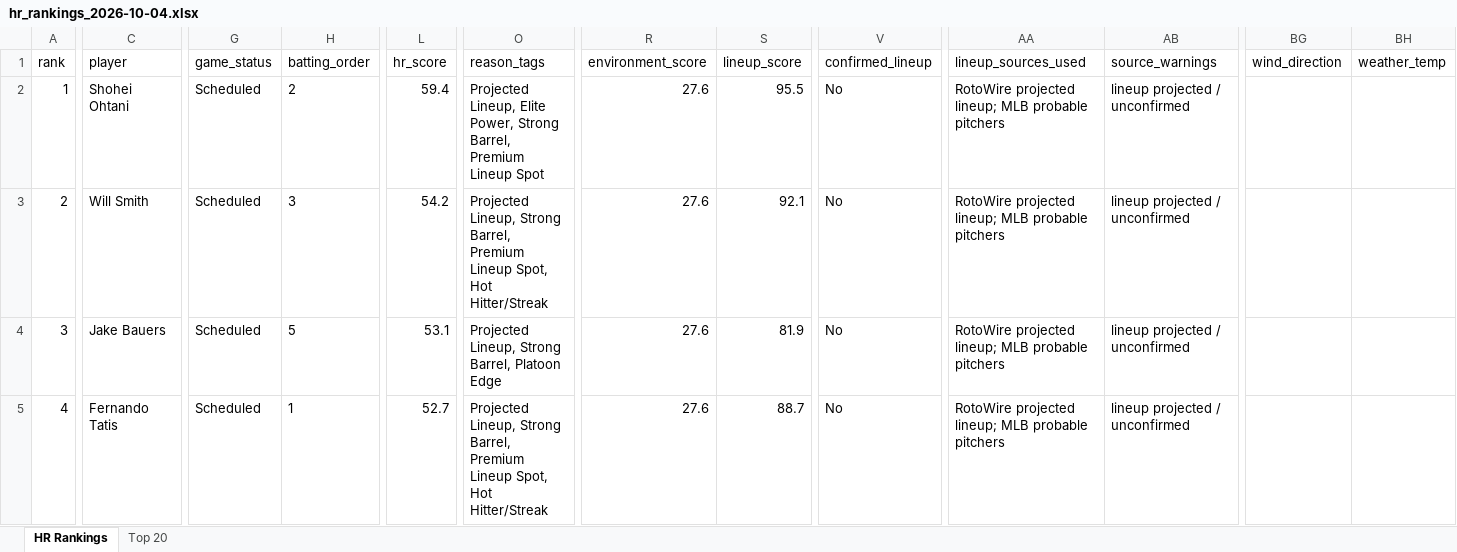
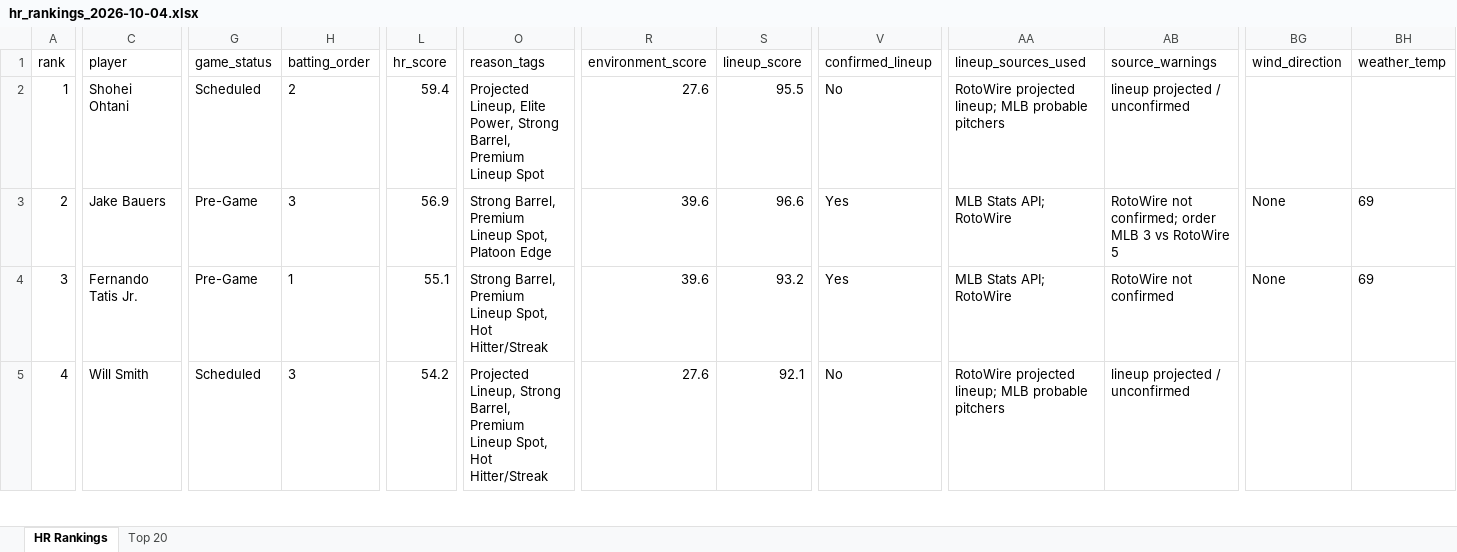
Before and after one commit to etbell28/barreliq, an Excel workbook: outputs/daily/hr_rankings_2026-10-04.xlsx, sheet HR Rankings, drawn as a sheet; only a part is shown, gaps mark what is left out; values as stored, in another font and other column widths than the file's, no borders; removed rows and columns are numbered as before the commit, all else as after; rows hold the shown columns only; the diff covers the shown part only; the diff names each change by its address in the sheet, - before the commit and + after, or states it on an @@ line.

```diff
--- a/outputs/daily/hr_rankings_2026-10-04.xlsx (sheet HR Rankings)
+++ b/outputs/daily/hr_rankings_2026-10-04.xlsx (sheet HR Rankings)
-row 3: 2 | Will Smith | Scheduled | 3 | 54.2 | Projected Lineup, Strong Barrel, Premium Lineup Spot, Hot Hitter/Streak | 27.6 | 92.1 | No | RotoWire projected lineup; MLB probable pitchers | lineup projected / unconfirmed
-A3 (rank): 3
+A3 (rank): 2
-G3:G4 (game_status): Scheduled
+G3:G4 (game_status): Pre-Game
-H3 (batting_order): 5
+H3 (batting_order): 3
-L3 (hr_score): 53.1
+L3 (hr_score): 56.9
-O3 (reason_tags): Projected Lineup, Strong Barrel, Platoon Edge
+O3 (reason_tags): Strong Barrel, Premium Lineup Spot, Platoon Edge
-R3:R4 (environment_score): 27.6
+R3:R4 (environment_score): 39.6
-S3 (lineup_score): 81.9
+S3 (lineup_score): 96.6
-V3:V4 (confirmed_lineup): No
+V3:V4 (confirmed_lineup): Yes
-AA3:AA4 (lineup_sources_used): RotoWire projected lineup; MLB probable pitchers
+AA3:AA4 (lineup_sources_used): MLB Stats API; RotoWire
-AB3 (source_warnings): lineup projected / unconfirmed
+AB3 (source_warnings): RotoWire not confirmed; order MLB 3 vs RotoWire 5
-BG3:BG4 (wind_direction): (empty)
+BG3:BG4 (wind_direction): None
-BH3:BH4 (weather_temp): (empty)
+BH3:BH4 (weather_temp): 69
-A4 (rank): 4
+A4 (rank): 3
-C4 (player): Fernando Tatis
+C4 (player): Fernando Tatis Jr.
-L4 (hr_score): 52.7
+L4 (hr_score): 55.1
-O4 (reason_tags): Projected Lineup, Strong Barrel,…
+O4 (reason_tags): Strong Barrel,…
-S4 (lineup_score): 88.7
+S4 (lineup_score): 93.2
-AB4 (source_warnings): lineup projected / unconfirmed
+AB4 (source_warnings): RotoWire not confirmed
+row 5: 4 | Will Smith | Scheduled | 3 | 54.2 | Projected Lineup, Strong Barrel, Premium Lineup Spot, Hot Hitter/Streak | 27.6 | 92.1 | No | RotoWire projected lineup; MLB probable pitchers | lineup projected / unconfirmed
```
Also changed, not shown: 3 added rows, 3 removed rows and 632 edited cells elsewhere in this sheet, sheet Top 20, 11 other files.
